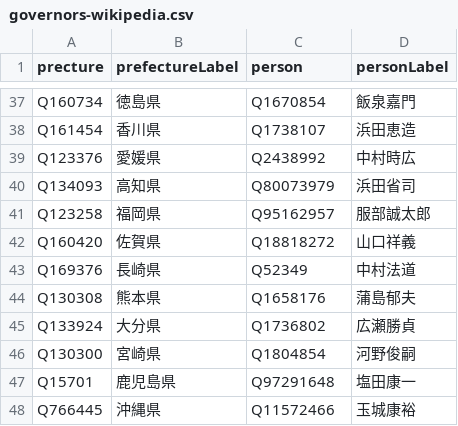
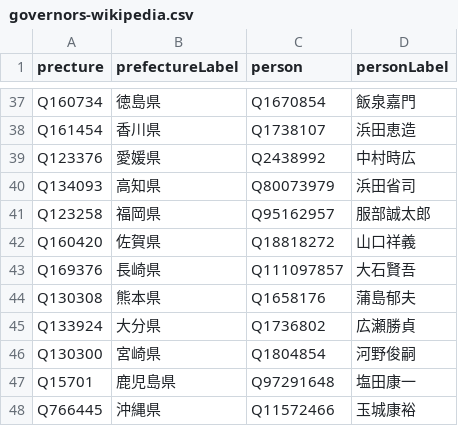
Before and after one commit to every-politician-scrapers/japan-ministers, a CSV file: data/governors-wikipedia.csv, drawn as a sheet; only a part is shown, gaps mark what is left out.

Commit message:
Compare external sources to Wikidata

```diff
--- a/data/governors-wikipedia.csv
+++ b/data/governors-wikipedia.csv
@@ -42,3 +42,3 @@ Q123258,福岡県,Q95162957,服部誠太郎
 Q160420,佐賀県,Q18818272,山口祥義
-Q169376,長崎県,Q52349,中村法道
+Q169376,長崎県,Q111097857,大石賢吾
 Q130308,熊本県,Q1658176,蒲島郁夫
```
